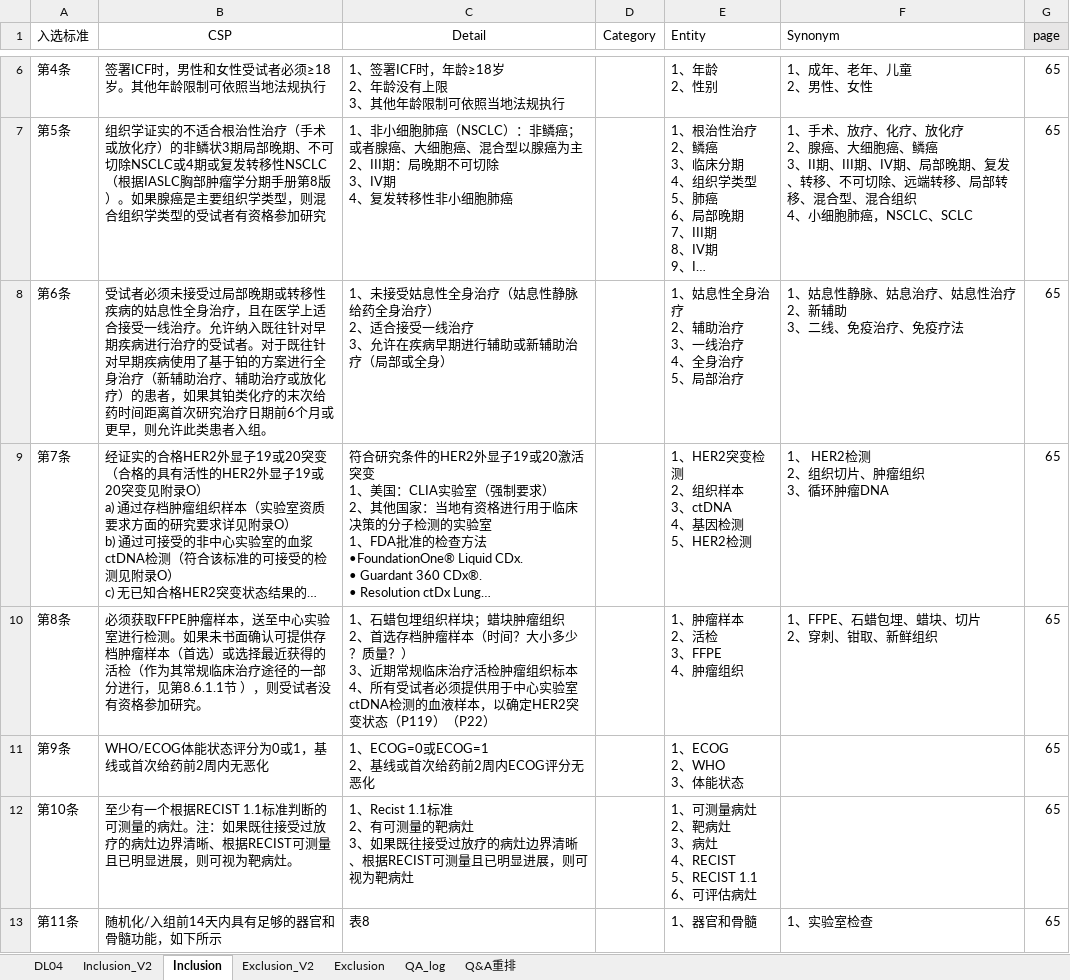
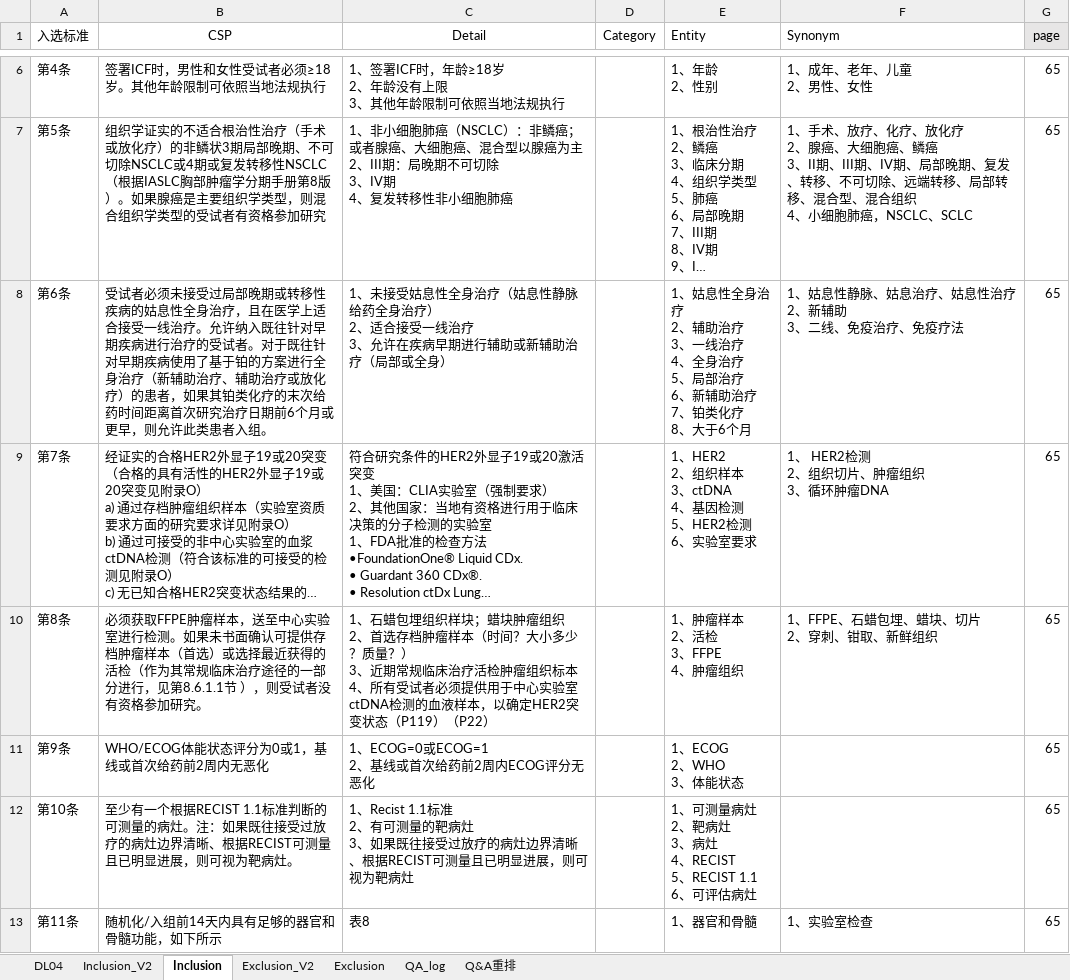
Before and after one commit to sailor723/rasa, an Excel workbook: new_graph_build/DL04_annotation_20220321 cyr combined.xlsx, sheet Inclusion, drawn as a sheet; only a part is shown, gaps mark what is left out; long unchanged cells end in …; values as stored, in another font and other column widths than the file's, no borders; ↵ is a line break in a cell; the diff covers the shown part only; the diff names each change by its address in the sheet, - before the commit and + after, or states it on an @@ line.

```diff
--- a/new_graph_build/DL04_annotation_20220321 cyr combined.xlsx (sheet Inclusion)
+++ b/new_graph_build/DL04_annotation_20220321 cyr combined.xlsx (sheet Inclusion)
-E8 (Entity): …局部治疗
+E8 (Entity): …局部治疗 ↵ 6、新辅助治疗 ↵ 7、铂类化疗 ↵ 8、大于6个月
-E9 (Entity): 1、HER2突变检测 ↵ 2、组织样本 ↵ 3、ctDNA ↵ 4、基因检测 ↵ 5、HER2检测
+E9 (Entity): 1、HER2 ↵ 2、组织样本 ↵ 3、ctDNA ↵ 4、基因检测 ↵ 5、HER2检测 ↵ 6、实验室要求
```
Also changed, not shown: 2 edited cells elsewhere in this sheet, sheet Exclusion, sheet Inclusion_V2, 1 other file.
